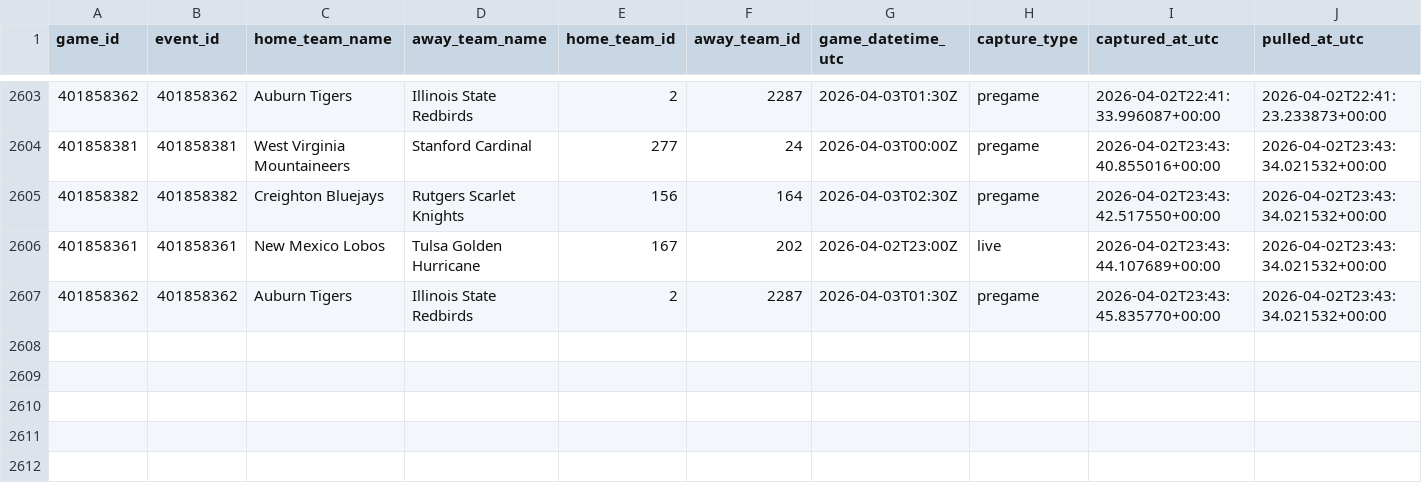
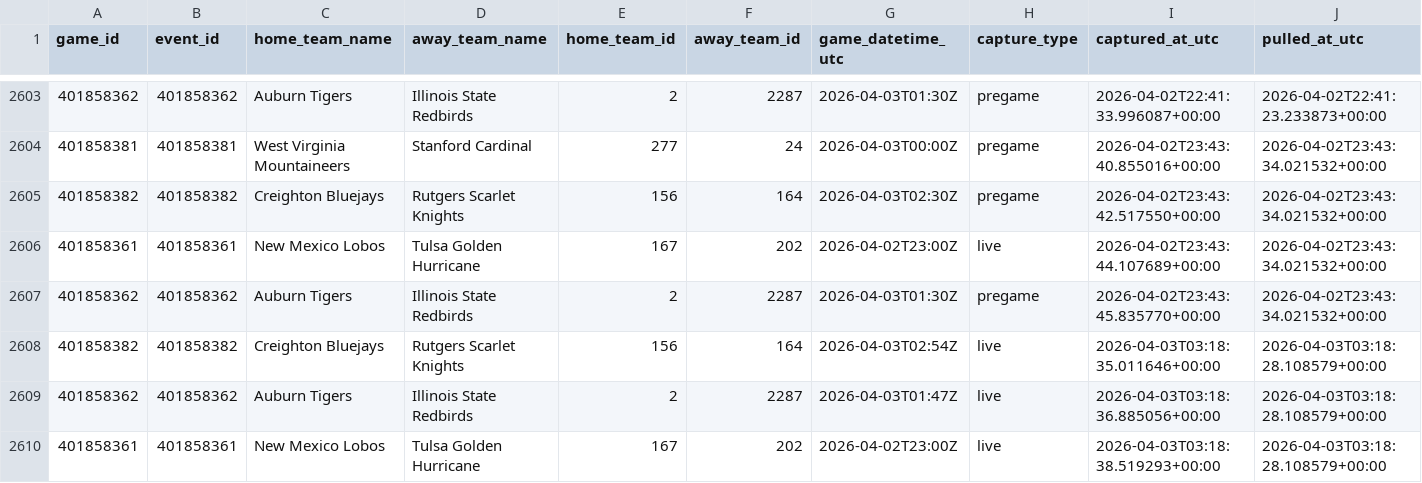
Before and after one commit to goldbondman/CBB.RD2, a CSV file: data/odds_snapshot.csv, drawn as a sheet; only a part is shown, gaps mark what is left out; rows hold the shown columns only; the diff names each change by its address in the sheet, - before the commit and + after, or states it on an @@ line.

```diff
--- a/data/odds_snapshot.csv
+++ b/data/odds_snapshot.csv
+row 2608: 401858382 | 401858382 | Creighton Bluejays | Rutgers Scarlet Knights | 156 | 164 | 2026-04-03T02:54Z | live | 2026-04-03T03:18:35.011646+00:00 | 2026-04-03T03:18:28.108579+00:00
+row 2609: 401858362 | 401858362 | Auburn Tigers | Illinois State Redbirds | 2 | 2287 | 2026-04-03T01:47Z | live | 2026-04-03T03:18:36.885056+00:00 | 2026-04-03T03:18:28.108579+00:00
+row 2610: 401858361 | 401858361 | New Mexico Lobos | Tulsa Golden Hurricane | 167 | 202 | 2026-04-02T23:00Z | live | 2026-04-03T03:18:38.519293+00:00 | 2026-04-03T03:18:28.108579+00:00
```
Also changed, not shown: data/market_lines_latest.csv, data/market_lines_master.csv, 1 other file.
